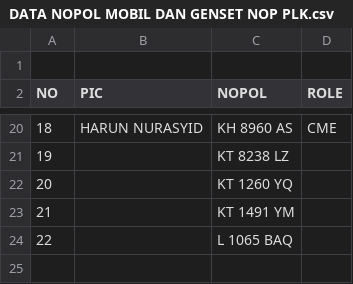
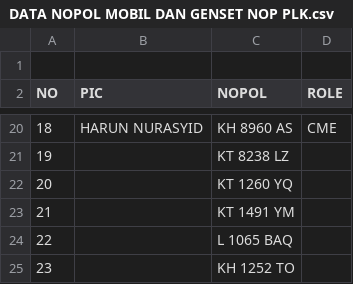
Before and after one commit to oktapradika57-maker/SIRAPI, a CSV file: DATA NOPOL MOBIL DAN GENSET NOP PLK.csv, drawn as a sheet; only a part is shown, gaps mark what is left out; the diff names each change by its address in the sheet, - before the commit and + after, or states it on an @@ line.

Commit message:
Update DATA NOPOL MOBIL DAN GENSET NOP PLK.csv

```diff
--- a/DATA NOPOL MOBIL DAN GENSET NOP PLK.csv
+++ b/DATA NOPOL MOBIL DAN GENSET NOP PLK.csv
+row 25: 23 |  | KH 1252 TO
```
